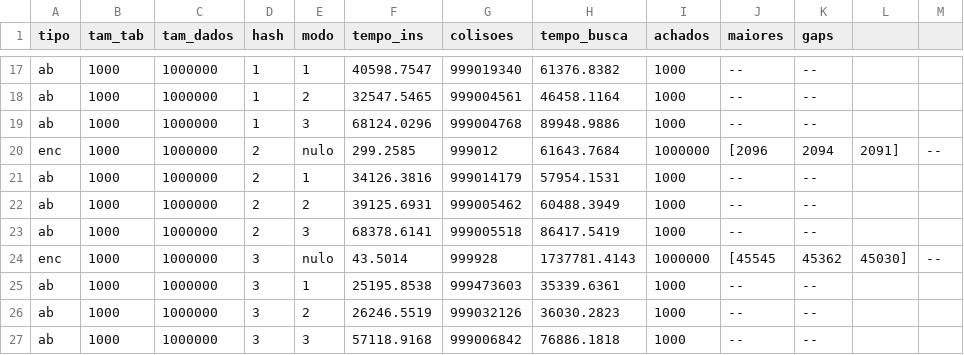
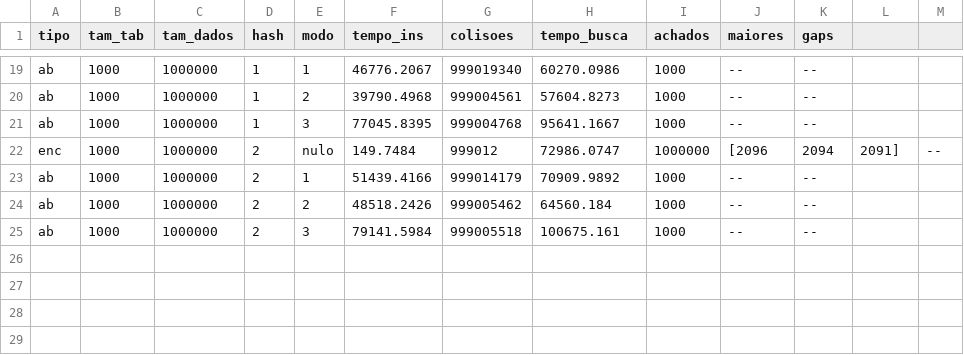
Before and after one commit to lucasferraz122/Hash, a CSV file: res.csv, drawn as a sheet; only a part is shown, gaps mark what is left out; removed rows and columns are numbered as before the commit, all else as after; the diff covers the shown part only; the diff names each change by its address in the sheet, - before the commit and + after, or states it on an @@ line.

```diff
--- a/res.csv
+++ b/res.csv
-F19 (tempo_ins): 40598.7547
+F19 (tempo_ins): 46776.2067
-H19 (tempo_busca): 61376.8382
+H19 (tempo_busca): 60270.0986
-F20 (tempo_ins): 32547.5465
+F20 (tempo_ins): 39790.4968
-H20 (tempo_busca): 46458.1164
+H20 (tempo_busca): 57604.8273
-F21 (tempo_ins): 68124.0296
+F21 (tempo_ins): 77045.8395
-H21 (tempo_busca): 89948.9886
+H21 (tempo_busca): 95641.1667
-F22 (tempo_ins): 299.2585
+F22 (tempo_ins): 149.7484
-H22 (tempo_busca): 61643.7684
+H22 (tempo_busca): 72986.0747
-F23 (tempo_ins): 34126.3816
+F23 (tempo_ins): 51439.4166
-H23 (tempo_busca): 57954.1531
+H23 (tempo_busca): 70909.9892
-F24 (tempo_ins): 39125.6931
+F24 (tempo_ins): 48518.2426
-H24 (tempo_busca): 60488.3949
+H24 (tempo_busca): 64560.184
-F25 (tempo_ins): 68378.6141
+F25 (tempo_ins): 79141.5984
-H25 (tempo_busca): 86417.5419
+H25 (tempo_busca): 100675.161
-row 24: enc | 1000 | 1000000 | 3 | nulo | 43.5014 | 999928 | 1737781.4143 | 1000000 | [45545 | 45362 | 45030] | --
-row 25: ab | 1000 | 1000000 | 3 | 1 | 25195.8538 | 999473603 | 35339.6361 | 1000 | -- | --
-row 26: ab | 1000 | 1000000 | 3 | 2 | 26246.5519 | 999032126 | 36030.2823 | 1000 | -- | --
-row 27: ab | 1000 | 1000000 | 3 | 3 | 57118.9168 | 999006842 | 76886.1818 | 1000 | -- | --
```
Also changed, not shown: 4 added rows, 2 removed rows and 26 edited cells elsewhere in this file.
